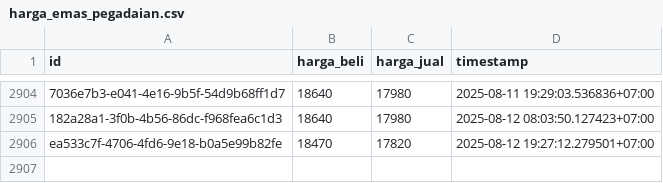
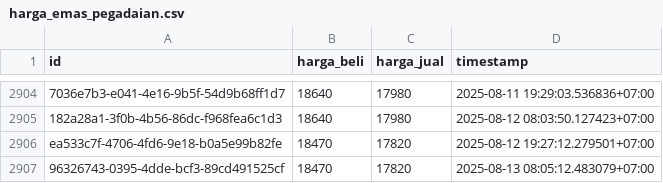
Before and after one commit to ahmadzfaiz/data, a CSV file: datasets/harga_emas_pegadaian.csv, drawn as a sheet; only a part is shown, gaps mark what is left out; the diff names each change by its address in the sheet, - before the commit and + after, or states it on an @@ line.

```diff
--- a/datasets/harga_emas_pegadaian.csv
+++ b/datasets/harga_emas_pegadaian.csv
+row 2907: 96326743-0395-4dde-bcf3-89cd491525cf | 18470 | 17820 | 2025-08-13 08:05:12.483079+07:00
```
